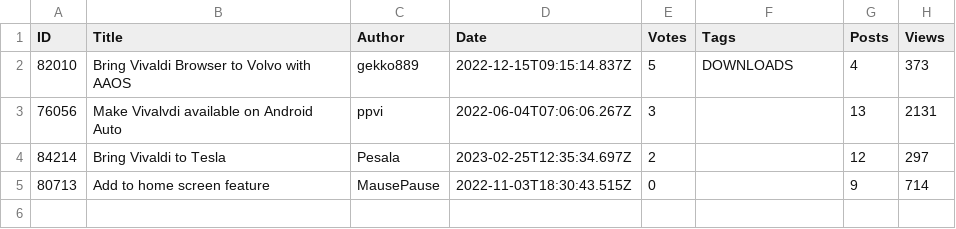
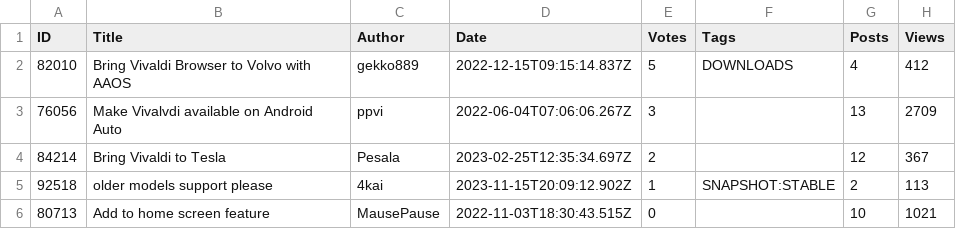
Before and after one commit to LonMcGregor/VivaldiFeatureRequests, a CSV file: 131.csv, drawn as a sheet.

```diff
--- a/131.csv
+++ b/131.csv
@@ -1,5 +1,6 @@
 ID,Title,Author,Date,Votes,Tags,Posts,Views
-82010,Bring Vivaldi Browser to Volvo with AAOS,gekko889,2022-12-15T09:15:14.837Z,5,DOWNLOADS,4,373
-76056,Make Vivalvdi available on Android Auto,ppvi,2022-06-04T07:06:06.267Z,3,,13,2131
-84214,Bring Vivaldi to Tesla,Pesala,2023-02-25T12:35:34.697Z,2,,12,297
-80713,Add to home screen feature,MausePause,2022-11-03T18:30:43.515Z,0,,9,714
+82010,Bring Vivaldi Browser to Volvo with AAOS,gekko889,2022-12-15T09:15:14.837Z,5,DOWNLOADS,4,412
+76056,Make Vivalvdi available on Android Auto,ppvi,2022-06-04T07:06:06.267Z,3,,13,2709
+84214,Bring Vivaldi to Tesla,Pesala,2023-02-25T12:35:34.697Z,2,,12,367
+92518,older models support  please,4kai,2023-11-15T20:09:12.902Z,1,SNAPSHOT:STABLE,2,113
+80713,Add to home screen feature,MausePause,2022-11-03T18:30:43.515Z,0,,10,1021
```
Also changed, not shown: 136.csv, 185.csv, 4 other files.
